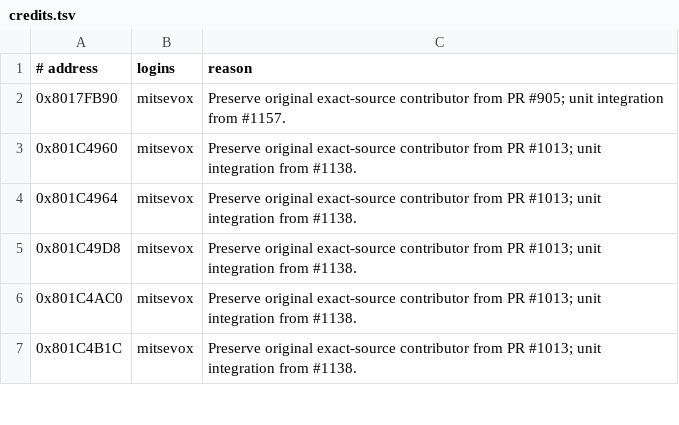
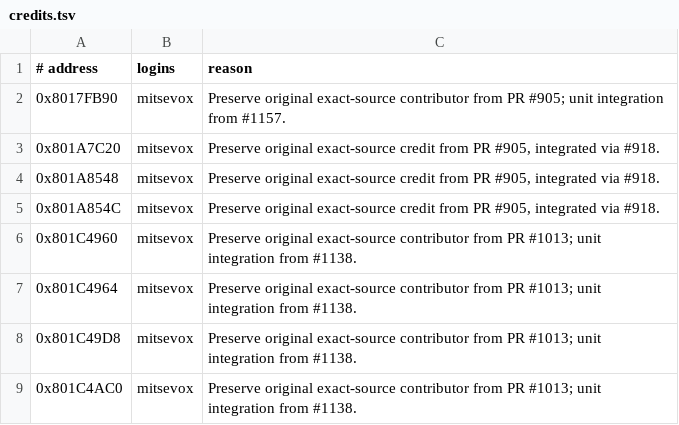
Before and after one commit to mitsevox/nflstreet2, a TSV file: config/GN7E69-rev0/credits.tsv, drawn as a sheet; only a part is shown; the shorter side is filled out with more unchanged rows.

```diff
--- a/config/GN7E69-rev0/credits.tsv
+++ b/config/GN7E69-rev0/credits.tsv
@@ -2,2 +2,5 @@
 0x8017FB90	mitsevox	Preserve original exact-source contributor from PR #905; unit integration from #1157.
+0x801A7C20	mitsevox	Preserve original exact-source credit from PR #905, integrated via #918.
+0x801A8548	mitsevox	Preserve original exact-source credit from PR #905, integrated via #918.
+0x801A854C	mitsevox	Preserve original exact-source credit from PR #905, integrated via #918.
 0x801C4960	mitsevox	Preserve original exact-source contributor from PR #1013; unit integration from #1138.
```
Also changed, not shown: 4 other files.
